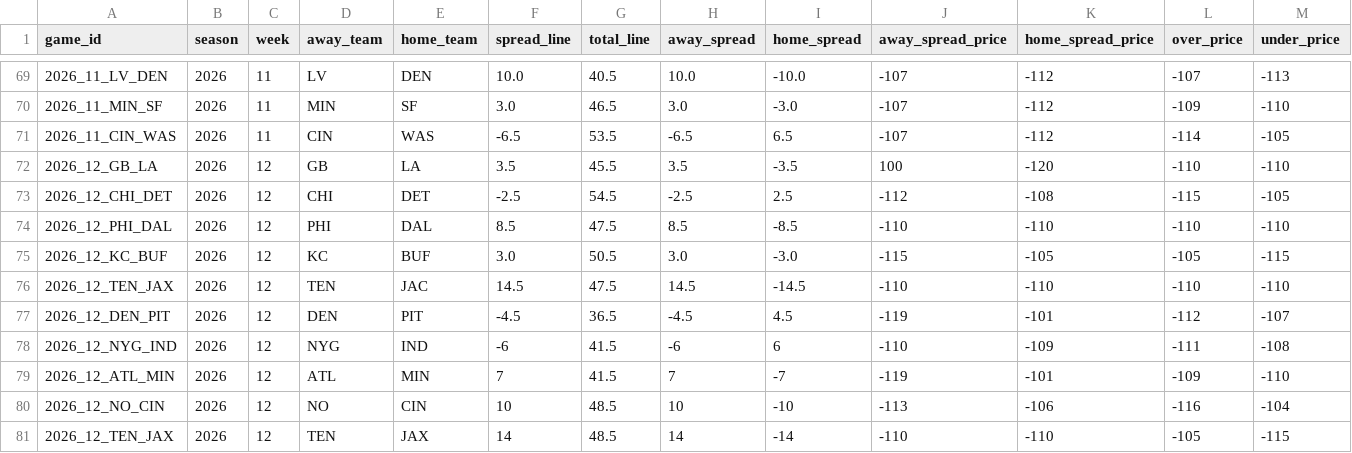
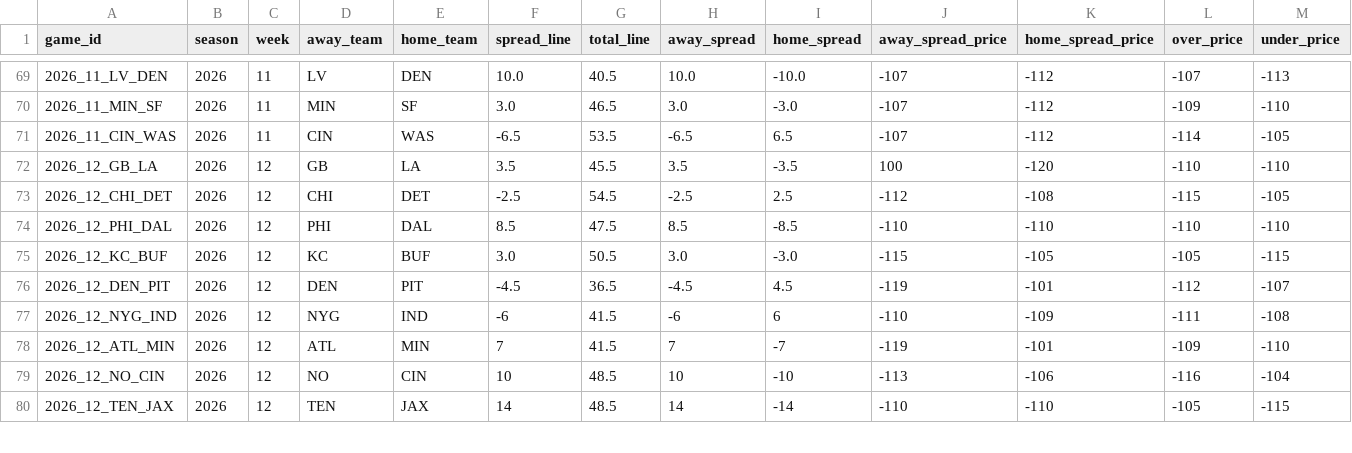
Before and after one commit to rogerroot01/NFL-projections, a CSV file: data/midweek_lines_2026.csv, drawn as a sheet; only a part is shown, gaps mark what is left out; rows hold the shown columns only; the diff names each change by its address in the sheet, - before the commit and + after, or states it on an @@ line.

Commit message:
Load November 27 Midweek market board

```diff
--- a/data/midweek_lines_2026.csv
+++ b/data/midweek_lines_2026.csv
-row 76: 2026_12_TEN_JAX | 2026 | 12 | TEN | JAC | 14.5 | 47.5 | 14.5 | -14.5 | -110 | -110 | -110 | -110
```
